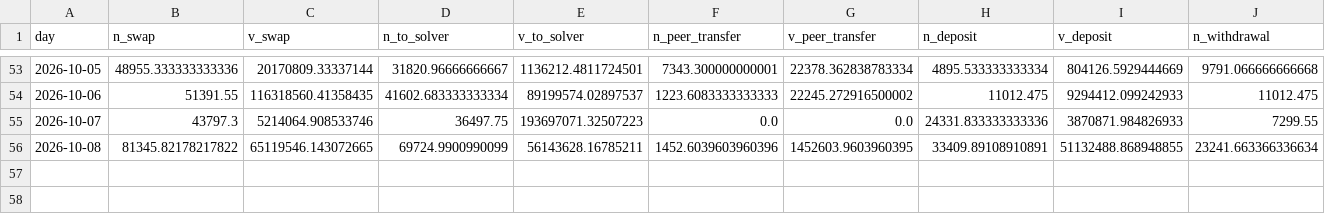
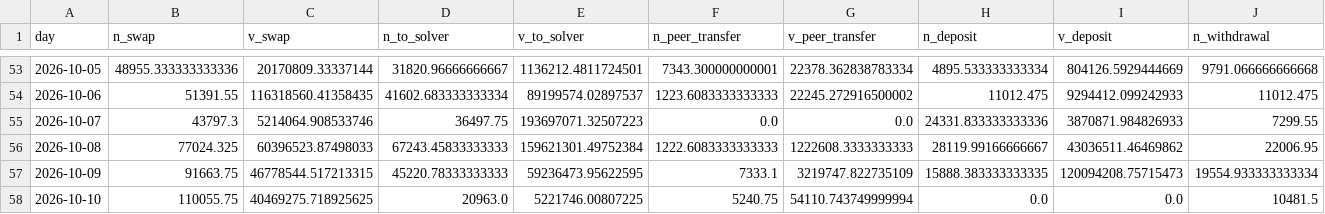
Before and after one commit to naimuli74/near-payments-rail-thesis, a CSV file: data/processed/intents_daily_estimates.csv, drawn as a sheet; only a part is shown, gaps mark what is left out; rows hold the shown columns only; the diff covers the shown part only; the diff names each change by its address in the sheet, - before the commit and + after, or states it on an @@ line.

```diff
--- a/data/processed/intents_daily_estimates.csv
+++ b/data/processed/intents_daily_estimates.csv
-B56 (n_swap): 81345.82178217822
+B56 (n_swap): 77024.325
-C56 (v_swap): 65119546.143072665
+C56 (v_swap): 60396523.87498033
-D56 (n_to_solver): 69724.9900990099
+D56 (n_to_solver): 67243.45833333333
-E56 (v_to_solver): 56143628.16785211
+E56 (v_to_solver): 159621301.49752384
-F56 (n_peer_transfer): 1452.6039603960396
+F56 (n_peer_transfer): 1222.6083333333333
-G56 (v_peer_transfer): 1452603.9603960395
+G56 (v_peer_transfer): 1222608.3333333333
-H56 (n_deposit): 33409.89108910891
+H56 (n_deposit): 28119.99166666667
-I56 (v_deposit): 51132488.868948855
+I56 (v_deposit): 43036511.46469862
-J56 (n_withdrawal): 23241.663366336634
+J56 (n_withdrawal): 22006.95
+row 57: 2026-10-09 | 91663.75 | 46778544.517213315 | 45220.78333333333 | 59236473.95622595 | 7333.1 | 3219747.822735109 | 15888.383333333335 | 120094208.75715473 | 19554.933333333334
+row 58: 2026-10-10 | 110055.75 | 40469275.718925625 | 20963.0 | 5221746.00807225 | 5240.75 | 54110.743749999994 | 0.0 | 0.0 | 10481.5
```
Also changed, not shown: 1 edited cell elsewhere in this file, data/processed/daily_estimates.csv, 18 other files.
